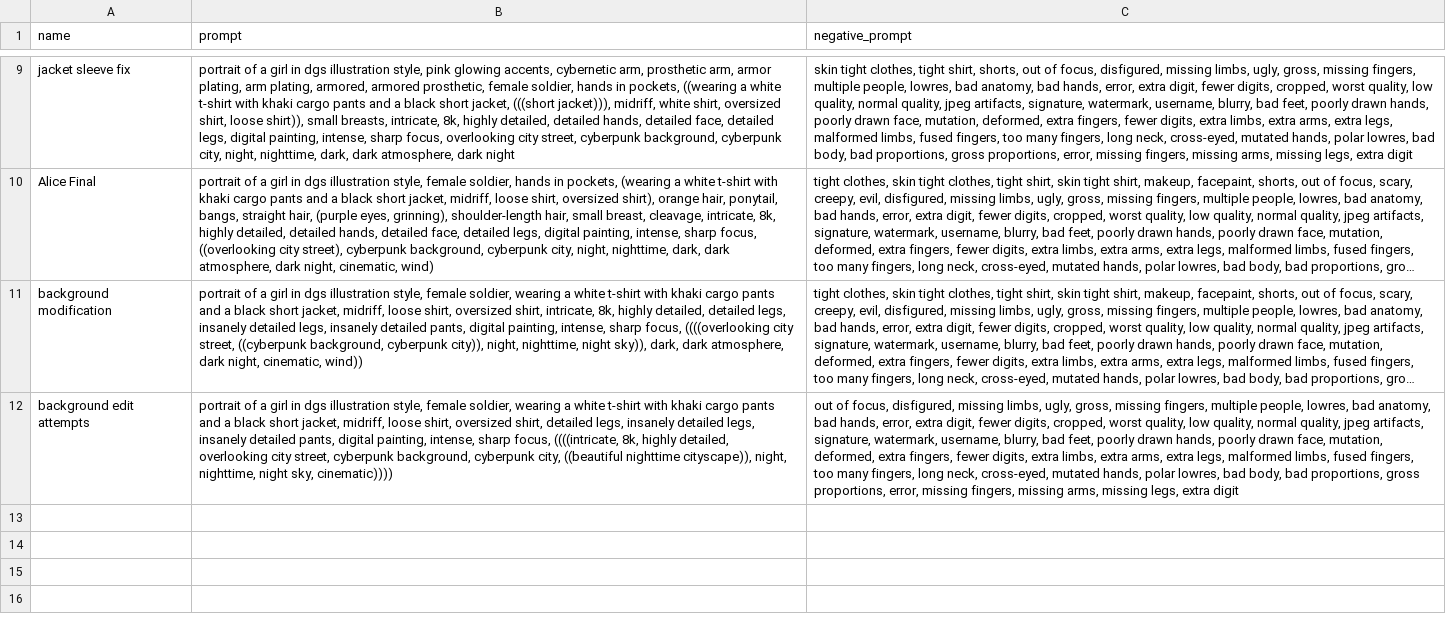
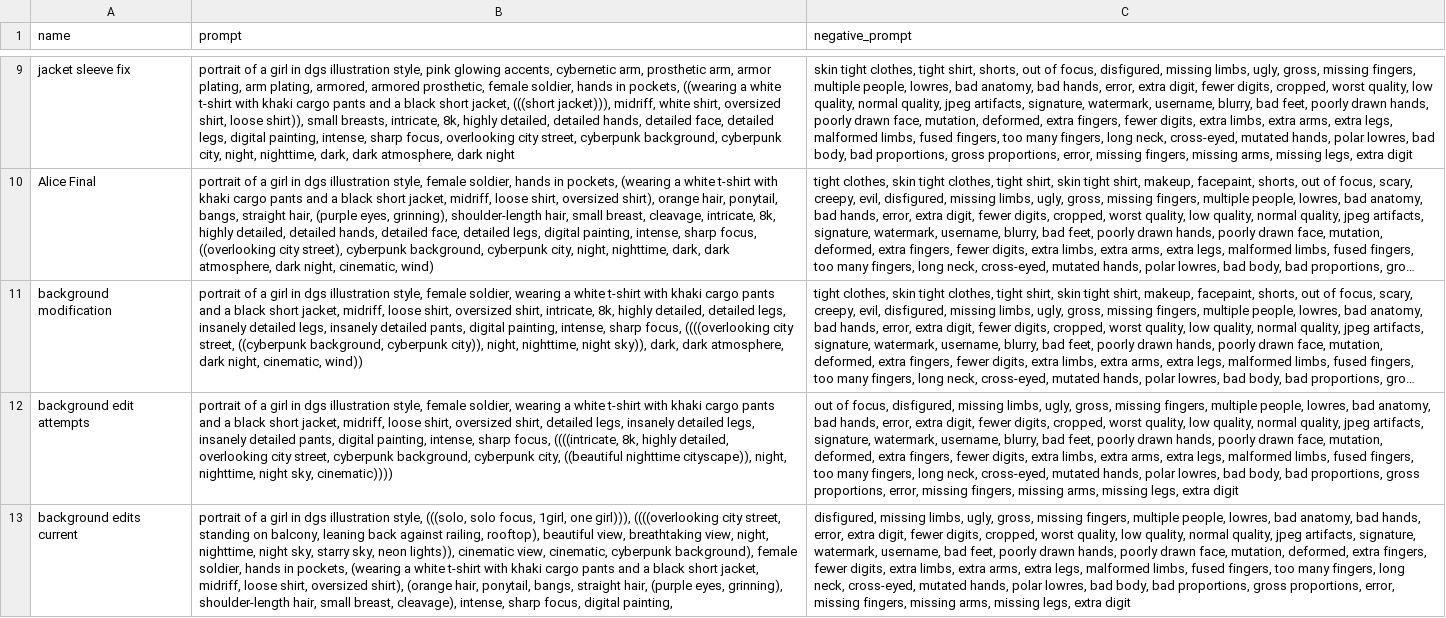
Before and after one commit to AetherBreaker/stablediff-setup, a CSV file: styles.csv, drawn as a sheet; only a part is shown, gaps mark what is left out; long unchanged cells end in …; the diff names each change by its address in the sheet, - before the commit and + after, or states it on an @@ line.

```diff
--- a/styles.csv
+++ b/styles.csv
+row 13: background edits current | portrait of a girl in dgs illustration style, (((solo, solo focus, 1girl, one girl))), ((((overlooking city street, standing on balcony, leaning back against railing, rooftop), beautiful view, breathtaking view, night, nighttime, night sky, starry sky, neon lights)), cinematic view, cinematic, cyberpunk background), female soldier, hands in pockets, (wearing a white t-shirt with khaki cargo pants and a black short jacket, midriff, loose shirt, oversized shirt), (orange hair, ponytail, bangs, straight hair, (purple eyes, grinning), shoulder-length hair, small breast, cleavage), intense, sharp focus, digital painting, | disfigured, missing limbs, ugly, gross, missing fingers, multiple people, lowres, bad anatomy, bad hands, error, extra digit, fewer digits, cropped, worst quality, low quality, normal quality, jpeg artifacts, signature, watermark, username, bad feet, poorly drawn hands, poorly drawn face, mutation, deformed, extra fingers, fewer digits, extra limbs, extra arms, extra legs, malformed limbs, fused fingers, too many fingers, long neck, cross-eyed, mutated hands, polar lowres, bad body, bad proportions, gross proportions, error, missing fingers, missing arms, missing legs, extra digit
```
